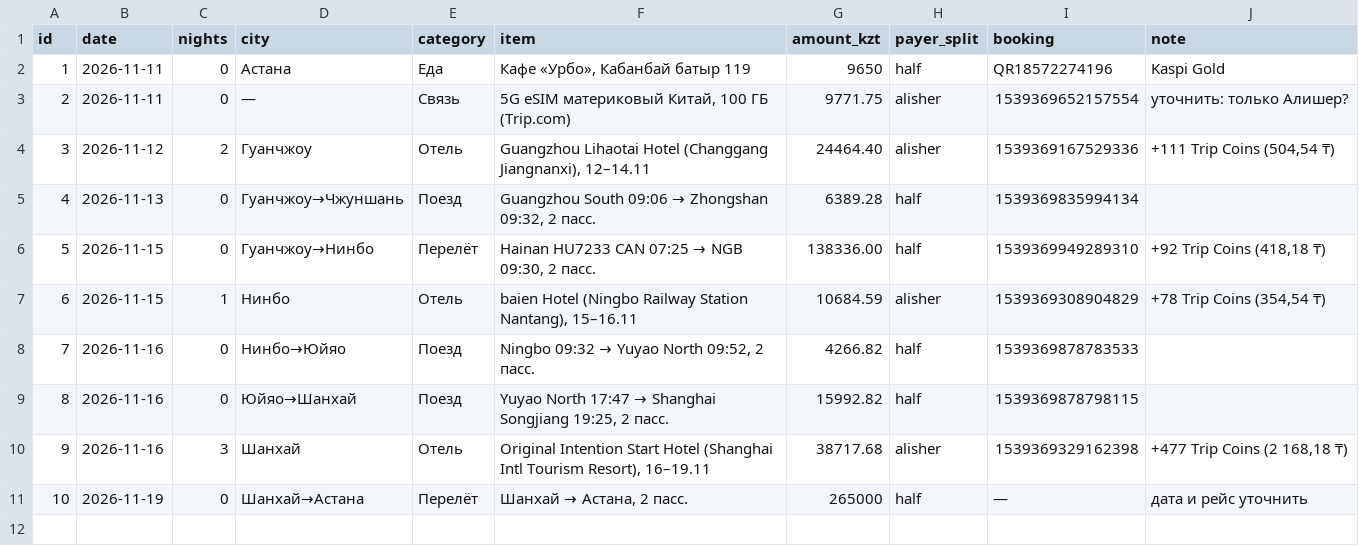
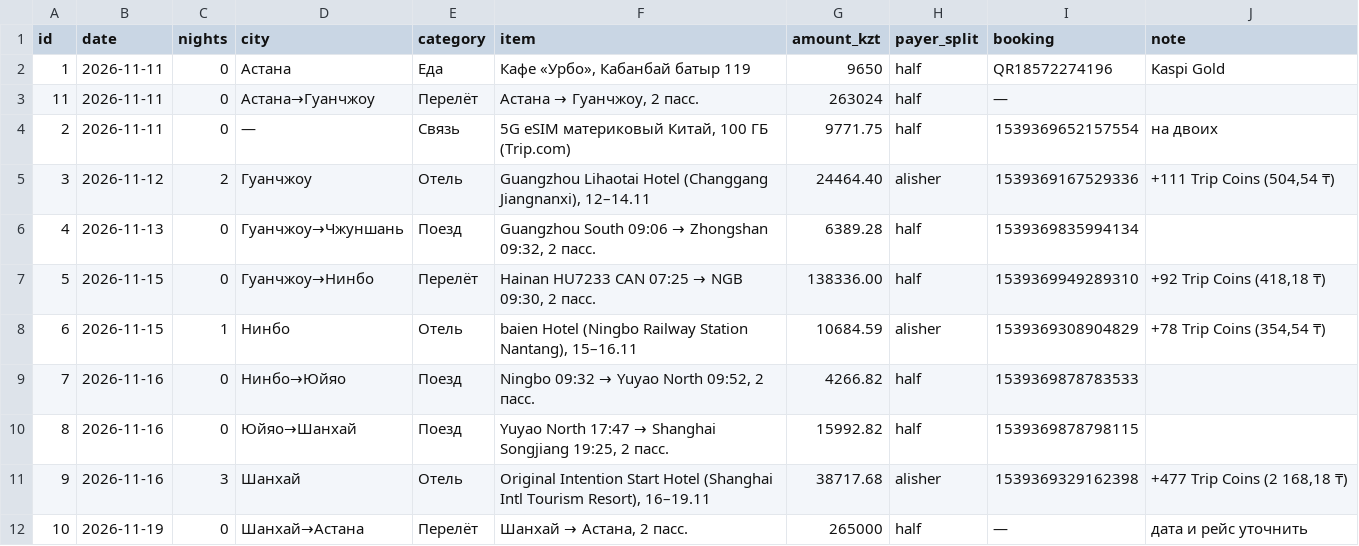
Before and after one commit to alisherisenov03/Ataria, a CSV file: trip/china-2026-11/expenses.csv, drawn as a sheet.

```diff
--- a/trip/china-2026-11/expenses.csv
+++ b/trip/china-2026-11/expenses.csv
@@ -2,3 +2,4 @@ id;date;nights;city;category;item;amount_kzt;payer_split;booking;note
 1;2026-11-11;0;Астана;Еда;Кафе «Урбо», Кабанбай батыр 119;9650;half;QR18572274196;Kaspi Gold
-2;2026-11-11;0;—;Связь;5G eSIM материковый Китай, 100 ГБ (Trip.com);9771.75;alisher;1539369652157554;уточнить: только Алишер?
+11;2026-11-11;0;Астана→Гуанчжоу;Перелёт;Астана → Гуанчжоу, 2 пасс.;263024;half;—;
+2;2026-11-11;0;—;Связь;5G eSIM материковый Китай, 100 ГБ (Trip.com);9771.75;half;1539369652157554;на двоих
 3;2026-11-12;2;Гуанчжоу;Отель;Guangzhou Lihaotai Hotel (Changgang Jiangnanxi), 12–14.11;24464.40;alisher;1539369167529336;+111 Trip Coins (504,54 ₸)
```
Also changed, not shown: 1 other file.
